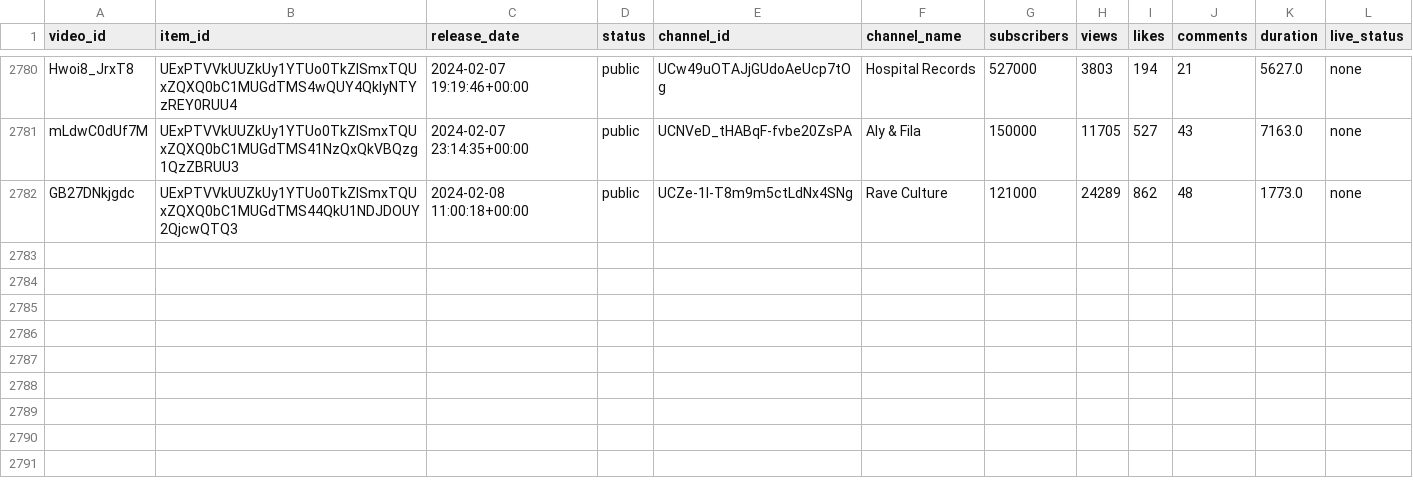
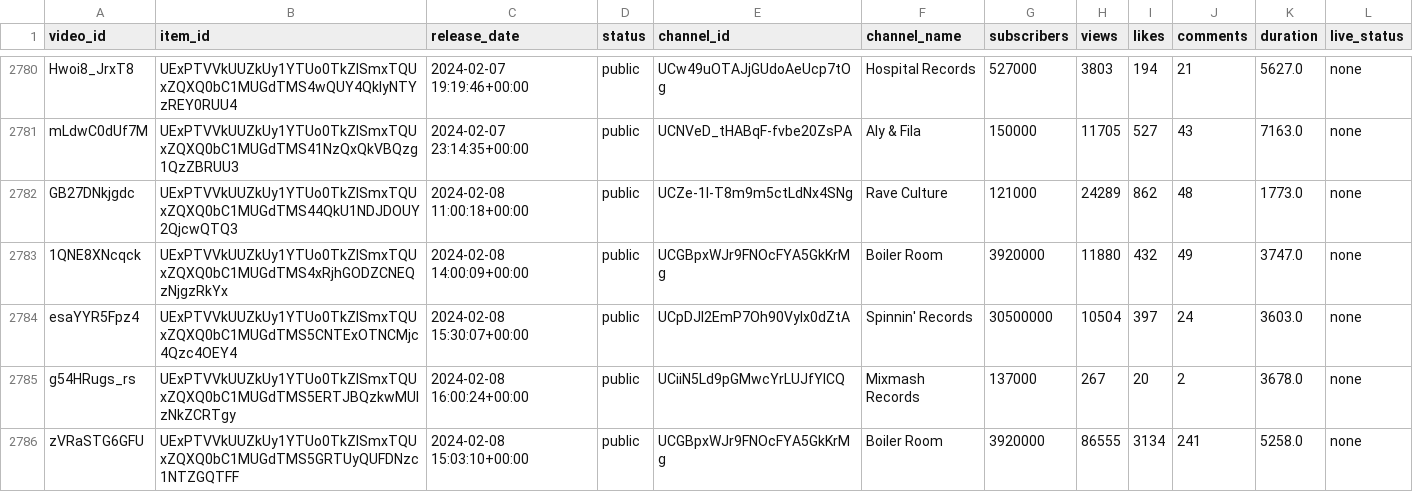
Before and after one commit to Dyl-M/auto_youtube_playlist, a CSV file: data/mix_history.csv, drawn as a sheet; only a part is shown, gaps mark what is left out.

```diff
--- a/data/mix_history.csv
+++ b/data/mix_history.csv
@@ -2782 +2782,5 @@ mLdwC0dUf7M,UExPTVVkUUZkUy1YTUo0TkZISmxTQUxZQXQ0bC1MUGdTMS41NzQxQkVBQzg1QzZBRUU3
 GB27DNkjgdc,UExPTVVkUUZkUy1YTUo0TkZISmxTQUxZQXQ0bC1MUGdTMS44QkU1NDJDOUY2QjcwQTQ3,2024-02-08 11:00:18+00:00,public,UCZe-1I-T8m9m5ctLdNx4SNg,Rave Culture,121000,24289,862,48,1773.0,none
+1QNE8XNcqck,UExPTVVkUUZkUy1YTUo0TkZISmxTQUxZQXQ0bC1MUGdTMS4xRjhGODZCNEQzNjgzRkYx,2024-02-08 14:00:09+00:00,public,UCGBpxWJr9FNOcFYA5GkKrMg,Boiler Room,3920000,11880,432,49,3747.0,none
+esaYYR5Fpz4,UExPTVVkUUZkUy1YTUo0TkZISmxTQUxZQXQ0bC1MUGdTMS5CNTExOTNCMjc4Qzc4OEY4,2024-02-08 15:30:07+00:00,public,UCpDJl2EmP7Oh90Vylx0dZtA,Spinnin' Records,30500000,10504,397,24,3603.0,none
+g54HRugs_rs,UExPTVVkUUZkUy1YTUo0TkZISmxTQUxZQXQ0bC1MUGdTMS5ERTJBQzkwMUIzNkZCRTgy,2024-02-08 16:00:24+00:00,public,UCiiN5Ld9pGMwcYrLUJfYlCQ,Mixmash Records,137000,267,20,2,3678.0,none
+zVRaSTG6GFU,UExPTVVkUUZkUy1YTUo0TkZISmxTQUxZQXQ0bC1MUGdTMS5GRTUyQUFDNzc1NTZGQTFF,2024-02-08 15:03:10+00:00,public,UCGBpxWJr9FNOcFYA5GkKrMg,Boiler Room,3920000,86555,3134,241,5258.0,none
```
Also changed, not shown: 2 other files.
